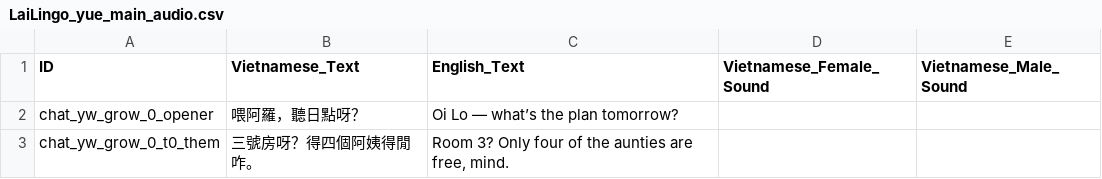
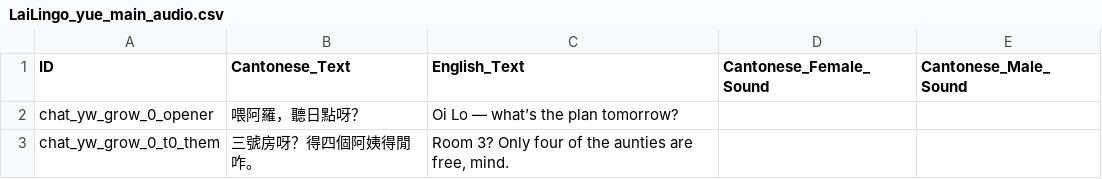
Before and after one commit to LoboFrames/VietnameseApp, a CSV file: LaiLingo_yue_main_audio.csv, drawn as a sheet; only a part is shown.

Commit message:
Give the Cantonese decks their own field names
The three Cantonese CSVs now carry Cantonese_Text, Cantonese_Female_Sound and
Cantonese_Male_Sound instead of borrowing the Vietnamese ones, so they import
into their own note type rather than pretending to be Vietnamese notes.

extract_audio_v3.py resolves the sound field by NAME — that is what stops a
note carrying two sound fields from handing back the wrong voice — so it had to
learn the new names or it would have fallen through to the positional scan.
AUDIO_FIELD_NAMES_BY_VOICE now lists both languages per voice and matches any
of them. Checked against all four combinations (Vietnamese/Cantonese x
female/male): each resolves to the right field index, and the Vietnamese
pipeline is unchanged.

Row counts, ids and coverage are untouched: 2,166 / 91 / 39, still exactly the
3,568 ids the app asks for once the fan-out is applied.

```diff
--- a/LaiLingo_yue_main_audio.csv
+++ b/LaiLingo_yue_main_audio.csv
@@ -1,2 +1,2 @@
-ID,Vietnamese_Text,English_Text,Vietnamese_Female_Sound,Vietnamese_Male_Sound
+ID,Cantonese_Text,English_Text,Cantonese_Female_Sound,Cantonese_Male_Sound
 chat_yw_grow_0_opener,喂阿羅，聽日點呀？,Oi Lo — what’s the plan tomorrow?,,
```
Also changed, not shown: LaiLingo_yue_slang_audio.csv, LaiLingo_yue_swear_audio.csv, 1 other file.
